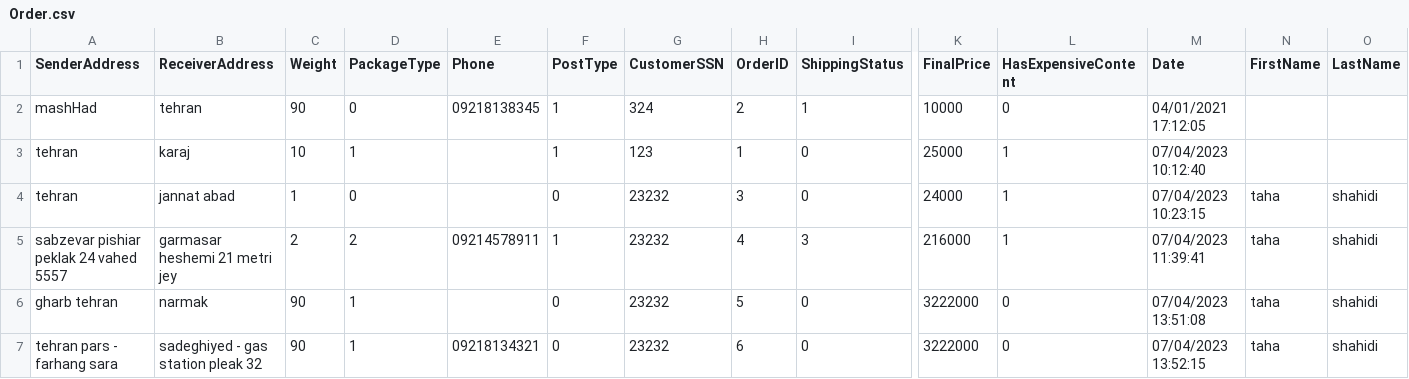
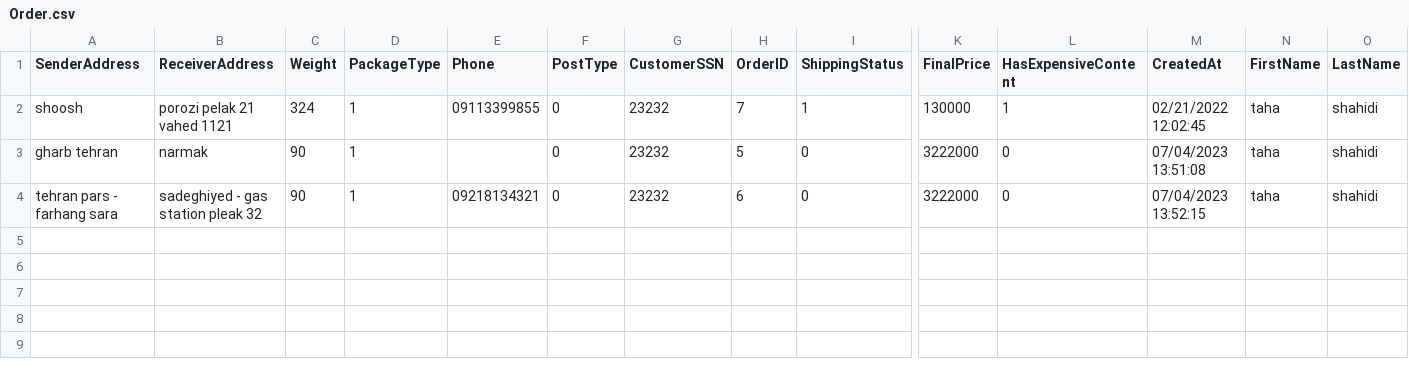
Before and after one commit to Hossein-29/Ap_Project, a CSV file: DataAccess/AdvancedSearchResult/Order.csv, drawn as a sheet; only a part is shown, gaps mark what is left out; removed rows and columns are numbered as before the commit, all else as after; rows hold the shown columns only; the diff names each change by its address in the sheet, - before the commit and + after, or states it on an @@ line.

Commit message:
Resolve Problem Of Calculate Final Price

```diff
--- a/DataAccess/AdvancedSearchResult/Order.csv
+++ b/DataAccess/AdvancedSearchResult/Order.csv
-M1: Date
+M1: CreatedAt
-row 2: mashHad | tehran | 90 | 0 | 09218138345 | 1 | 324 | 2 | 1 | 10000 | 0 | 04/01/2021 17:12:05
-row 3: tehran | karaj | 10 | 1 |  | 1 | 123 | 1 | 0 | 25000 | 1 | 07/04/2023 10:12:40
-A2 (SenderAddress): tehran
+A2 (SenderAddress): shoosh
-B2 (ReceiverAddress): jannat abad
+B2 (ReceiverAddress): porozi pelak 21 vahed 1121
-C2 (Weight): 1
+C2 (Weight): 324
-D2 (PackageType): 0
+D2 (PackageType): 1
-E2 (Phone): (empty)
+E2 (Phone): 09113399855
-H2 (OrderID): 3
+H2 (OrderID): 7
-I2 (ShippingStatus): 0
+I2 (ShippingStatus): 1
-K2 (FinalPrice): 24000
+K2 (FinalPrice): 130000
-M2 (CreatedAt): 07/04/2023 10:23:15
+M2 (CreatedAt): 02/21/2022 12:02:45
-row 5: sabzevar pishiar peklak 24 vahed 5557 | garmasar heshemi 21 metri jey | 2 | 2 | 09214578911 | 1 | 23232 | 4 | 3 | 216000 | 1 | 07/04/2023 11:39:41 | taha | shahidi
```
Also changed, not shown: 3 other files.
